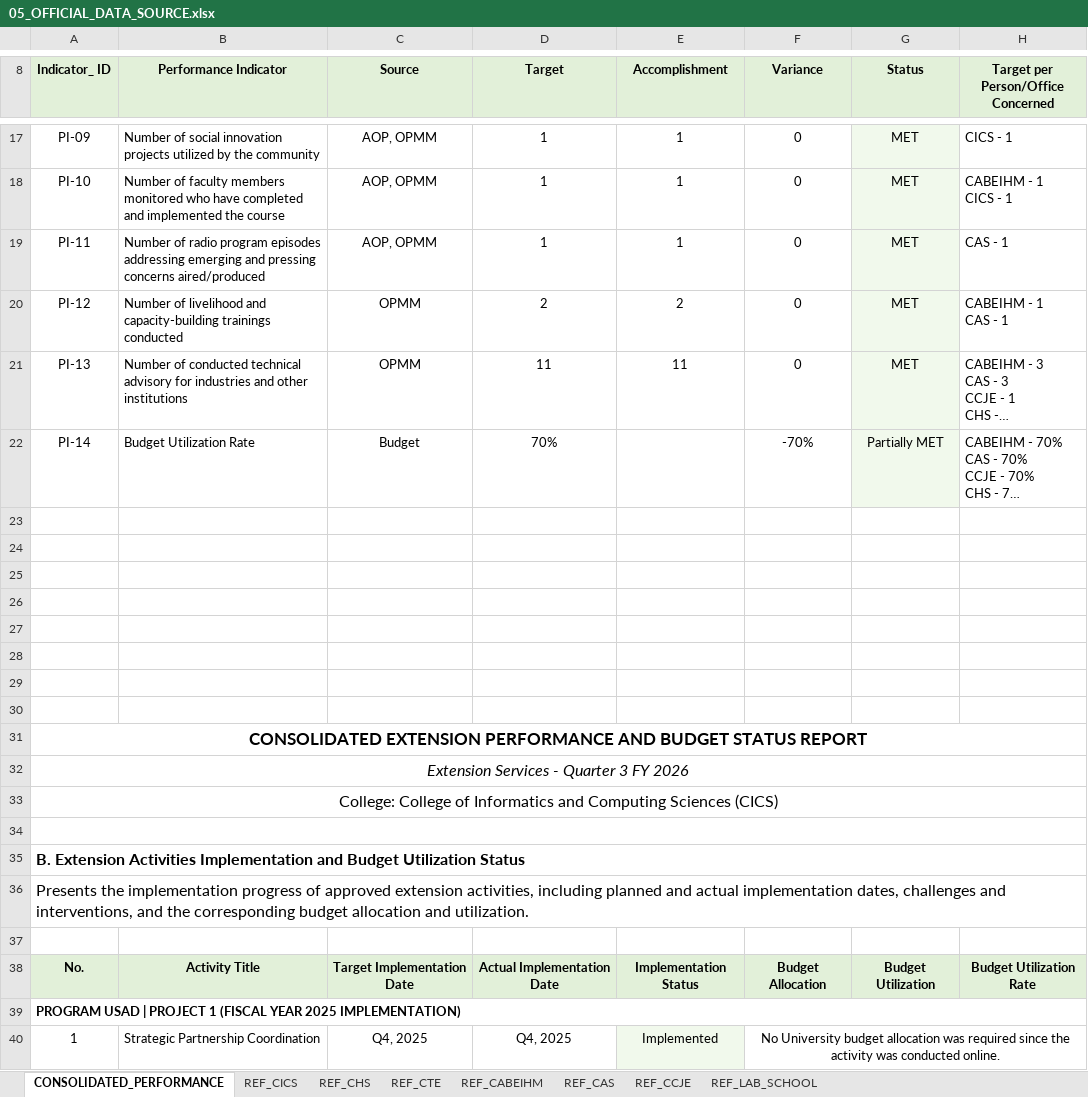
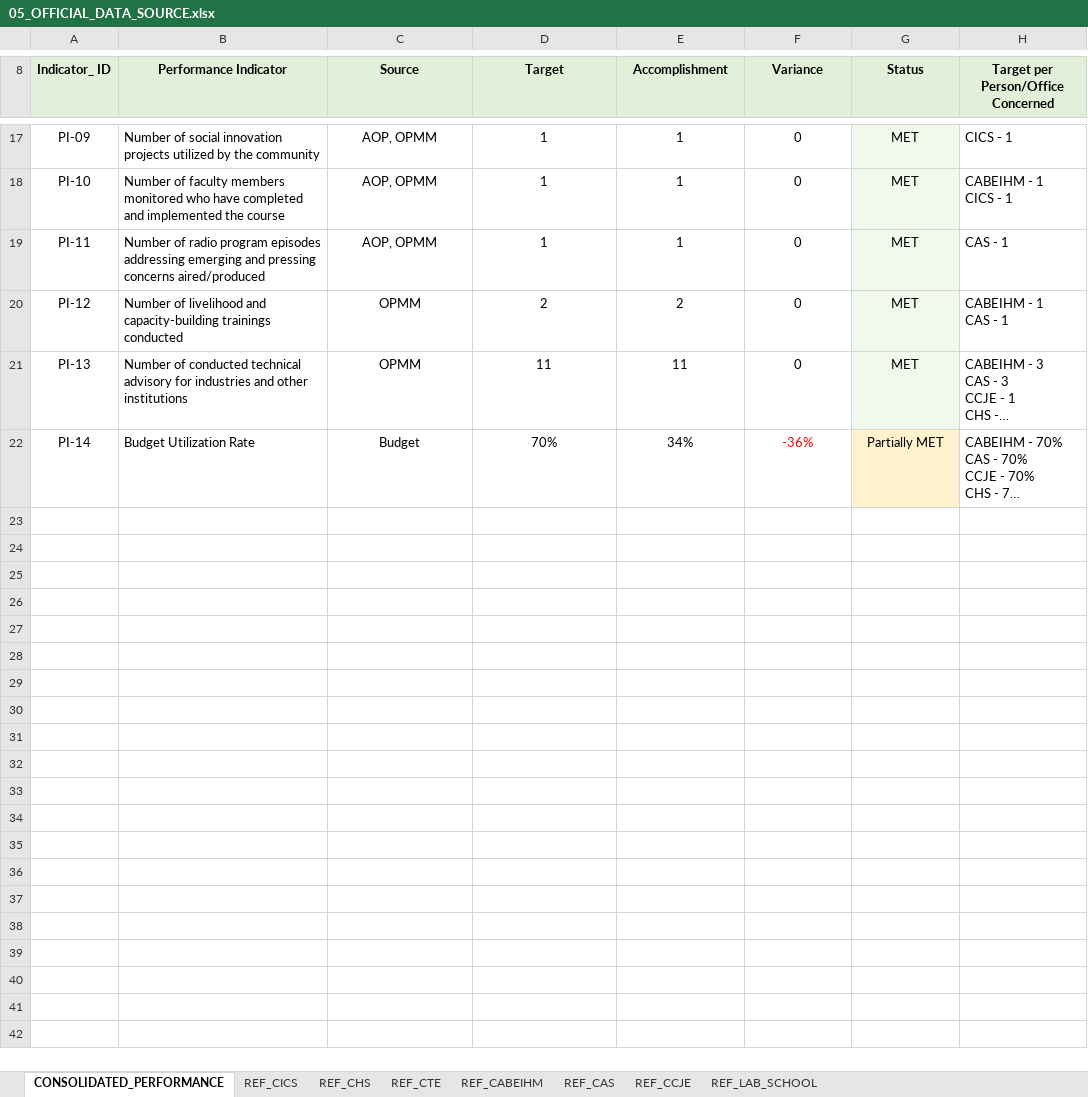
Before and after one commit to extensionnasugbu/extension-monitoring, an Excel workbook: 05_OFFICIAL_DATA_SOURCE.xlsx, sheet CONSOLIDATED_PERFORMANCE, drawn as a sheet; only a part is shown, gaps mark what is left out; long unchanged cells end in …; values as stored, in another font and other column widths than the file's, no borders; the diff covers the shown part only; the diff names each change by its address in the sheet, - before the commit and + after, or states it on an @@ line.

Commit message:
Add files via upload

```diff
--- a/05_OFFICIAL_DATA_SOURCE.xlsx (sheet CONSOLIDATED_PERFORMANCE)
+++ b/05_OFFICIAL_DATA_SOURCE.xlsx (sheet CONSOLIDATED_PERFORMANCE)
-E22 (Accomplishment): (empty)
+E22 (Accomplishment): 34%
-F22 (Variance): -70%
+F22 (Variance): -36%
-F22 text colour: black
+F22 text colour: #FF0000
-G22 fill: #F1F9EC
+G22 fill: #FFF2CC
-row 23: (empty)
-row 24: (empty)
-row 25: (empty)
-row 26: (empty)
-row 27: (empty)
-row 28: (empty)
-row 29: (empty)
-row 30: (empty)
-row 31: CONSOLIDATED EXTENSION PERFORMANCE AND BUDGET STATUS REPORT
-row 32: Extension Services - Quarter 3 FY 2026
-row 33: College: College of Informatics and Computing Sciences (CICS)
-row 34: (empty)
-row 35: B. Extension Activities Implementation and Budget Utilization Status
-row 36: Presents the implementation progress of approved extension activities, including planned and actual implementation dates, challenges and interventions, and the corresponding budget allocation and utilization.
-row 37: (empty)
-row 38: No. | Activity Title | Target Implementation Date | Actual Implementation Date | Implementation Status | Budget Allocation | Budget Utilization | Budget Utilization Rate
-row 39: PROGRAM USAD | PROJECT 1 (FISCAL YEAR 2025 IMPLEMENTATION)
-row 40: 1 | Strategic Partnership Coordination | Q4, 2025 | Q4, 2025 | Implemented | No University budget allocation was required since the activity was conducted online.
```
Also changed, not shown: 53 removed rows elsewhere in this sheet, sheet REF_CAS, sheet REF_LAB_SCHOOL, sheet REF_CABEIHM, sheet REF_CCJE, sheet REF_CTE, sheet REF_CHS, formulas that keep their value.
